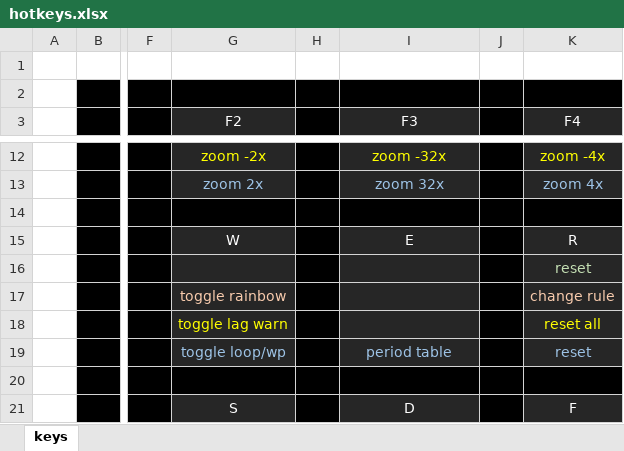
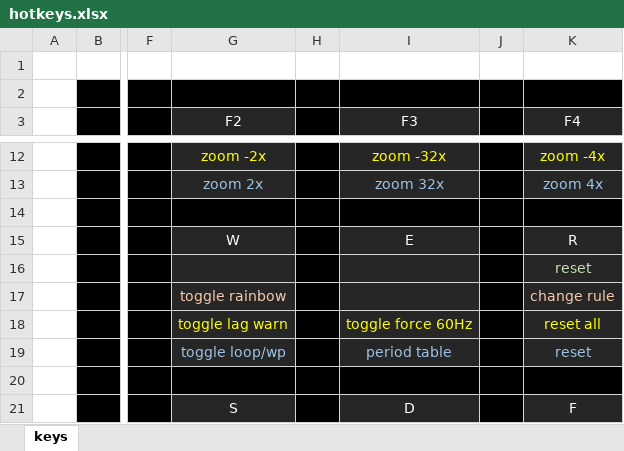
Before and after one commit to rowett/lifeviewer, an Excel workbook: images/hotkeys.xlsx, sheet keys, drawn as a sheet; only a part is shown, gaps mark what is left out; values as stored, in another font and other column widths than the file's, no borders; the diff names each change by its address in the sheet, - before the commit and + after, or states it on an @@ line.

Commit message:
added option to force 60Hz refresh rate, attempted fix for RS browser

```diff
--- a/images/hotkeys.xlsx (sheet keys)
+++ b/images/hotkeys.xlsx (sheet keys)
-I18 (F3): (empty)
+I18 (F3): toggle force 60Hz
```
Also changed, not shown: 4 other files.
